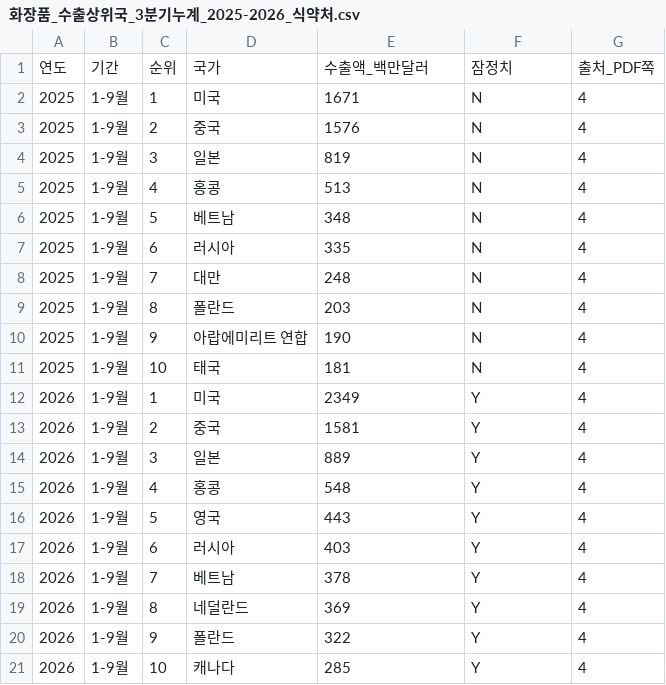
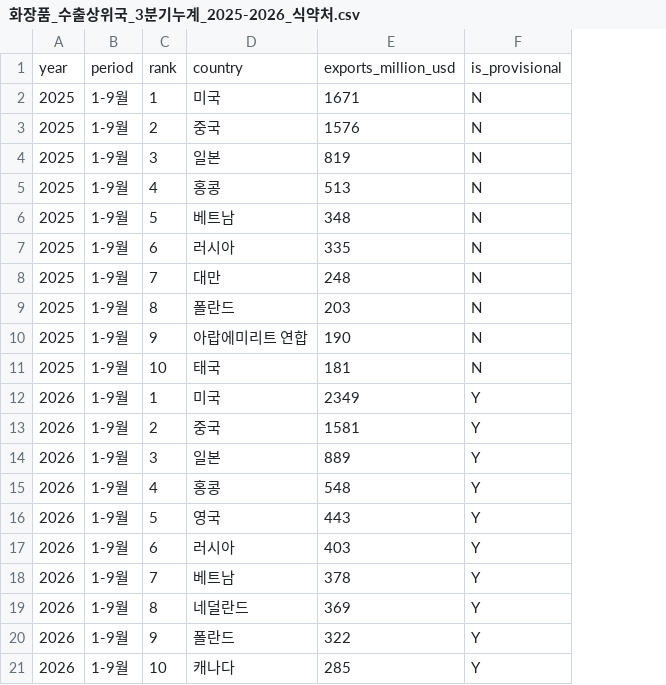
Before and after one commit to develup-psy/data-analysis, a CSV file: 프로젝트/뷰티/data/공공데이터/csv/화장품_수출상위국_3분기누계_2025-2026_식약처.csv, drawn as a sheet; removed rows and columns are numbered as before the commit, all else as after; the diff names each change by its address in the sheet, - before the commit and + after, or states it on an @@ line.

```diff
--- a/프로젝트/뷰티/data/공공데이터/csv/화장품_수출상위국_3분기누계_2025-2026_식약처.csv
+++ b/프로젝트/뷰티/data/공공데이터/csv/화장품_수출상위국_3분기누계_2025-2026_식약처.csv
-column G, rows 2-21: all 4
-row 1: 연도 | 기간 | 순위 | 국가 | 수출액_백만달러 | 잠정치 | 출처_PDF쪽
+row 1: year | period | rank | country | exports_million_usd | is_provisional
```
Also changed, not shown: 프로젝트/뷰티/data/공공데이터/csv/서울시_행정동_화장품_추정매출_2025Q1-2026Q2.csv, 프로젝트/뷰티/data/공공데이터/csv/화장품_생산_수출입_2015-2025_식약처.csv, 5 other files.
